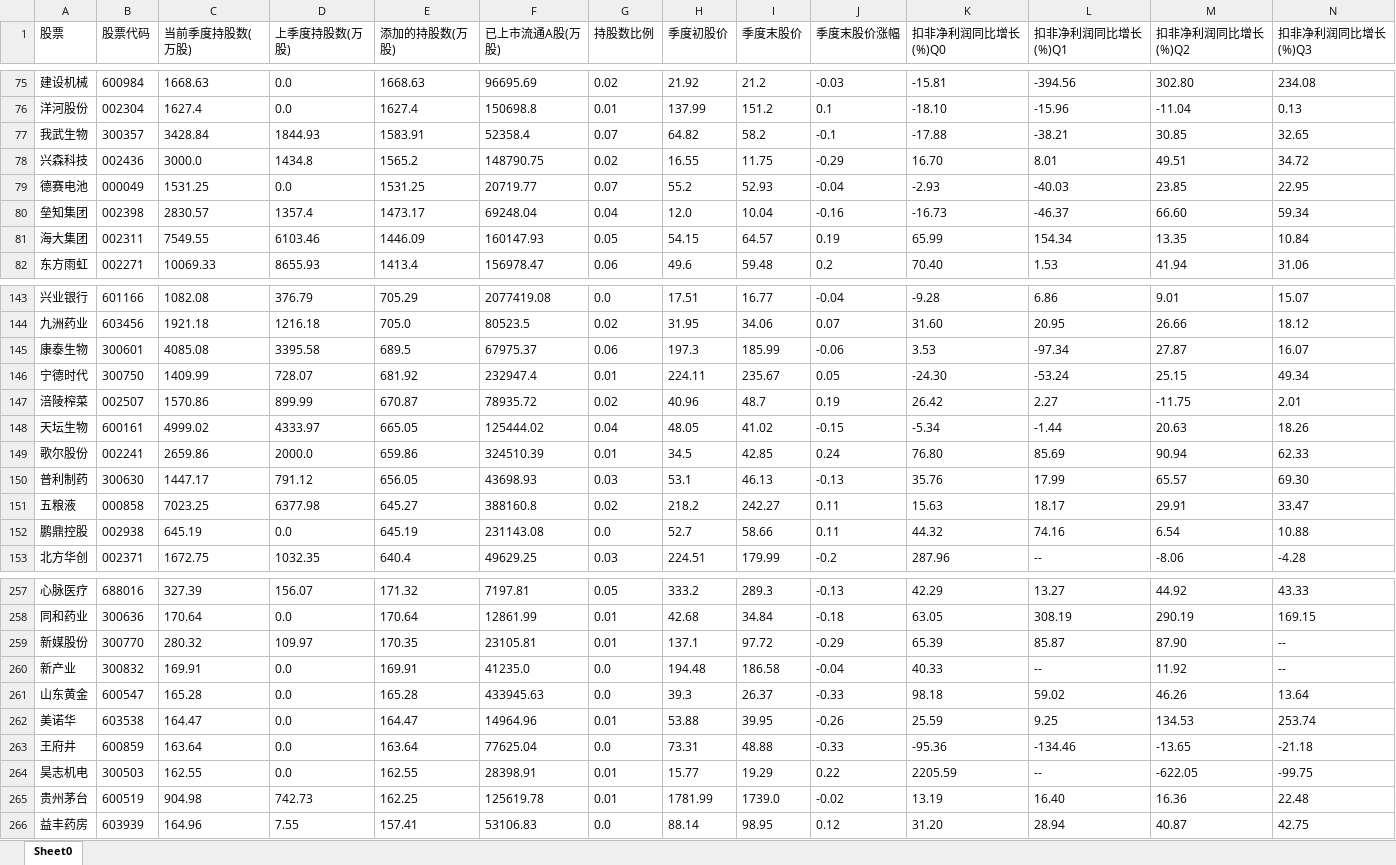
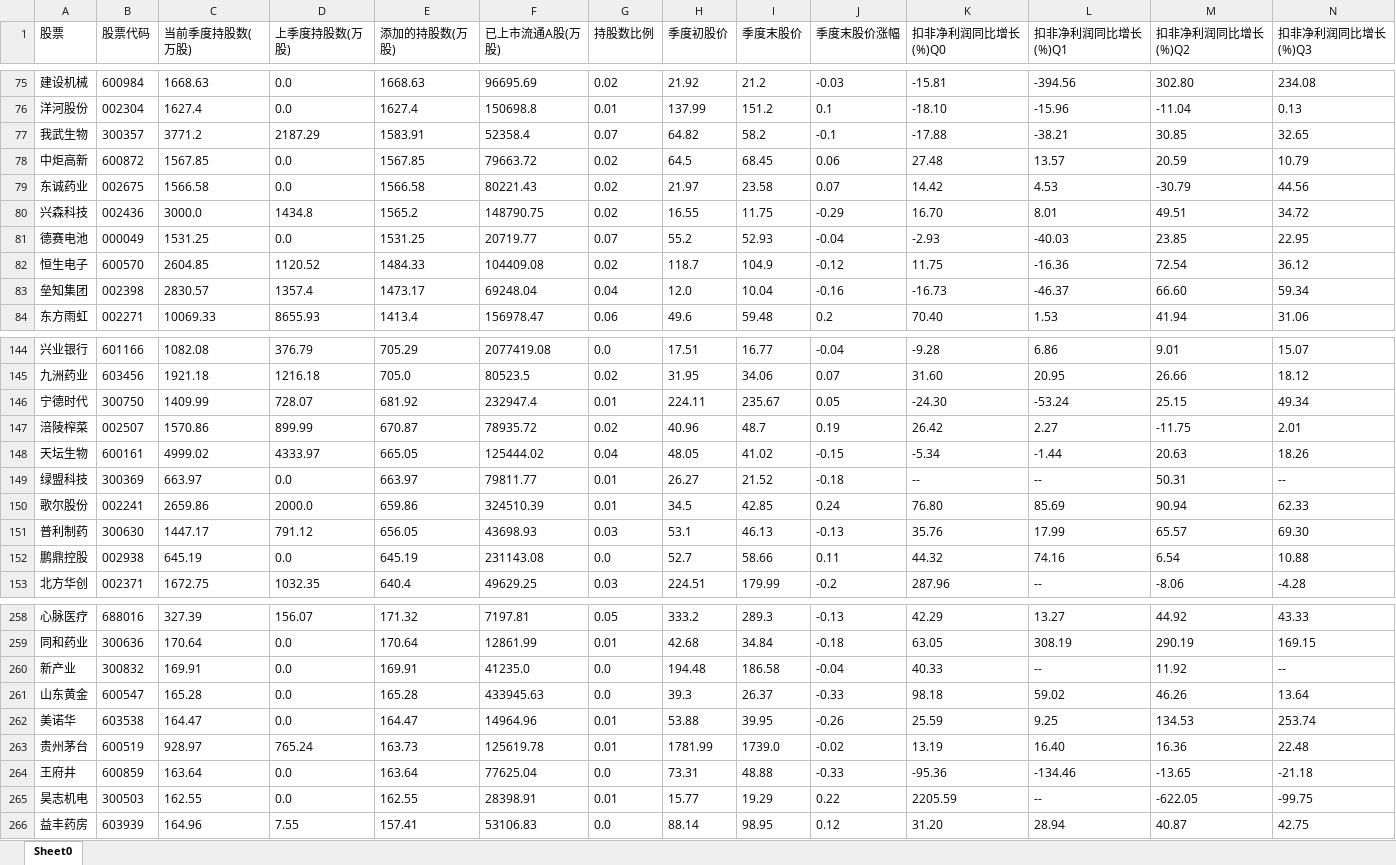
Before and after one commit to YoHold/fund-spider, an Excel workbook: stock.xlsx, sheet Sheet0, drawn as a sheet; only a part is shown, gaps mark what is left out; values as stored, in another font and other column widths than the file's, no borders; removed rows and columns are numbered as before the commit, all else as after; rows hold the shown columns only; the diff covers the shown part only; the diff names each change by its address in the sheet, - before the commit and + after, or states it on an @@ line.

```diff
--- a/stock.xlsx (sheet Sheet0)
+++ b/stock.xlsx (sheet Sheet0)
-C77 (当前季度持股数(万股)): 3428.84
+C77 (当前季度持股数(万股)): 3771.2
-D77 (上季度持股数(万股)): 1844.93
+D77 (上季度持股数(万股)): 2187.29
+row 78: 中炬高新 | 600872 | 1567.85 | 0.0 | 1567.85 | 79663.72 | 0.02 | 64.5 | 68.45 | 0.06 | 27.48 | 13.57 | 20.59 | 10.79
+row 79: 东诚药业 | 002675 | 1566.58 | 0.0 | 1566.58 | 80221.43 | 0.02 | 21.97 | 23.58 | 0.07 | 14.42 | 4.53 | -30.79 | 44.56
+row 82: 恒生电子 | 600570 | 2604.85 | 1120.52 | 1484.33 | 104409.08 | 0.02 | 118.7 | 104.9 | -0.12 | 11.75 | -16.36 | 72.54 | 36.12
-row 81: 海大集团 | 002311 | 7549.55 | 6103.46 | 1446.09 | 160147.93 | 0.05 | 54.15 | 64.57 | 0.19 | 65.99 | 154.34 | 13.35 | 10.84
-row 145: 康泰生物 | 300601 | 4085.08 | 3395.58 | 689.5 | 67975.37 | 0.06 | 197.3 | 185.99 | -0.06 | 3.53 | -97.34 | 27.87 | 16.07
+row 149: 绿盟科技 | 300369 | 663.97 | 0.0 | 663.97 | 79811.77 | 0.01 | 26.27 | 21.52 | -0.18 | -- | -- | 50.31 | --
-row 151: 五粮液 | 000858 | 7023.25 | 6377.98 | 645.27 | 388160.8 | 0.02 | 218.2 | 242.27 | 0.11 | 15.63 | 18.17 | 29.91 | 33.47
-row 259: 新媒股份 | 300770 | 280.32 | 109.97 | 170.35 | 23105.81 | 0.01 | 137.1 | 97.72 | -0.29 | 65.39 | 85.87 | 87.90 | --
+row 263: 贵州茅台 | 600519 | 928.97 | 765.24 | 163.73 | 125619.78 | 0.01 | 1781.99 | 1739.0 | -0.02 | 13.19 | 16.40 | 16.36 | 22.48
-row 265: 贵州茅台 | 600519 | 904.98 | 742.73 | 162.25 | 125619.78 | 0.01 | 1781.99 | 1739.0 | -0.02 | 13.19 | 16.40 | 16.36 | 22.48
```
Also changed, not shown: 6 added rows, 7 removed rows and 16 edited cells elsewhere in this sheet, 3 other files.
